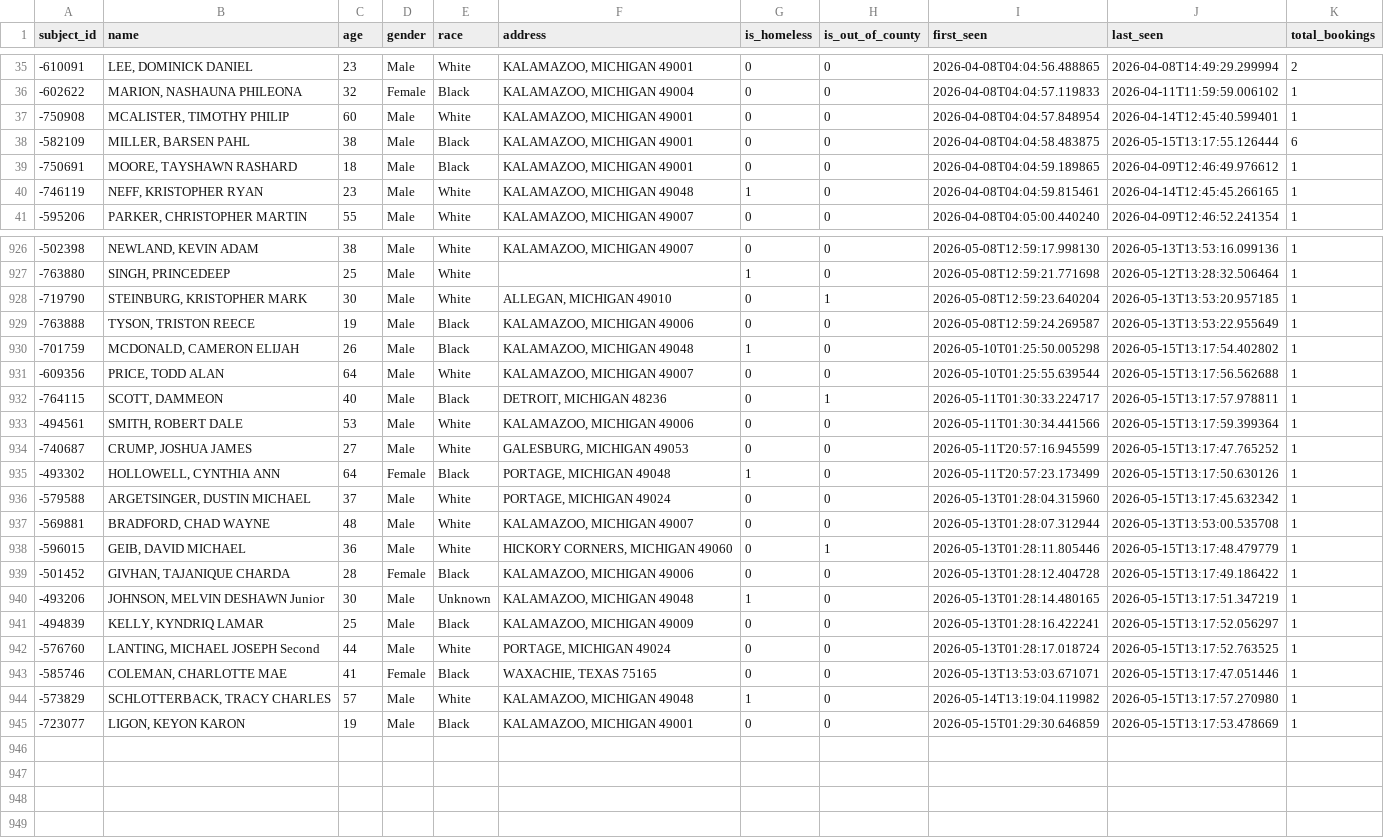
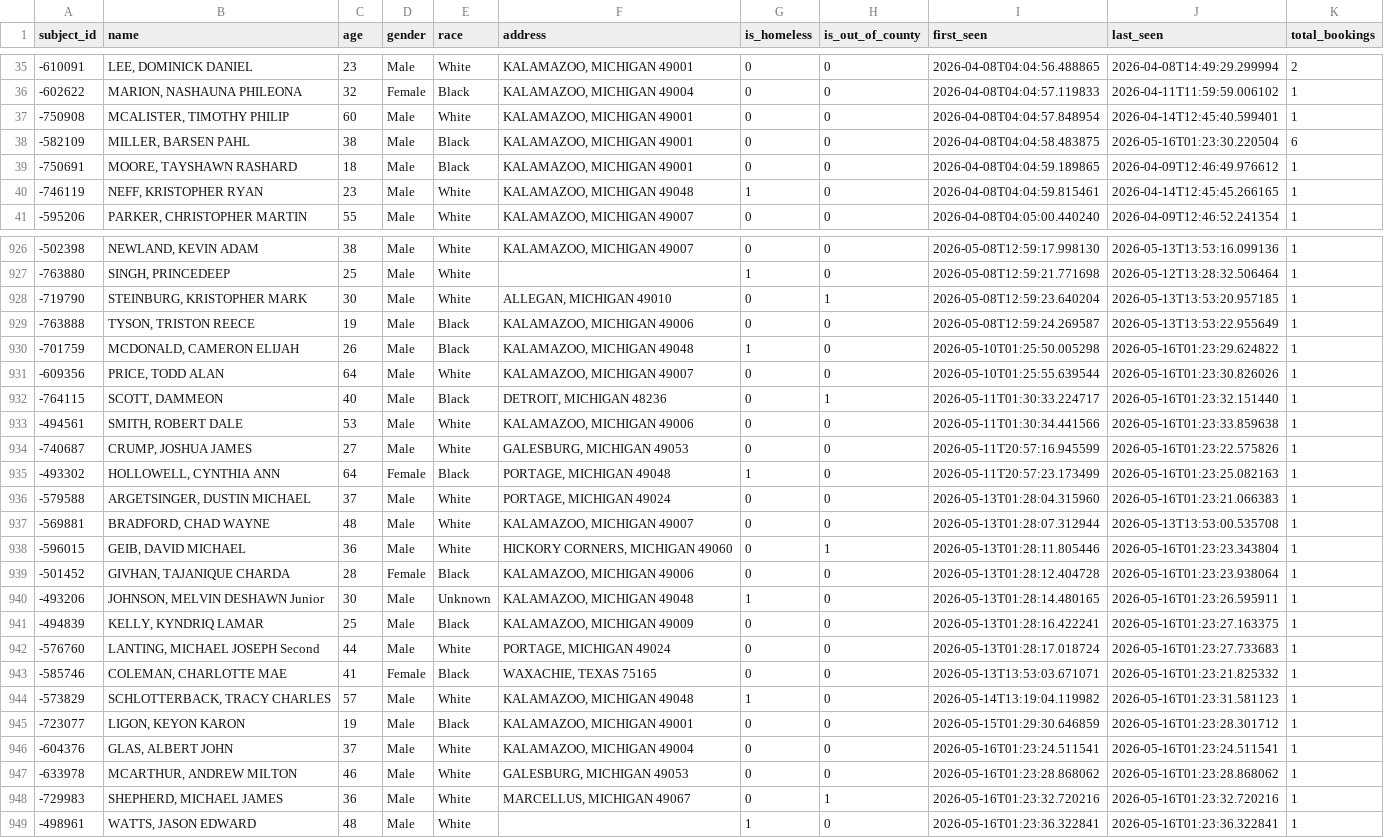
Before and after one commit to kalebwolfgang/kalamazoo-jail-scraper, a CSV file: all_historical_people.csv, drawn as a sheet; only a part is shown, gaps mark what is left out; the diff covers the shown part only.

```diff
--- a/all_historical_people.csv
+++ b/all_historical_people.csv
@@ -37,3 +37,3 @@ subject_id,name,age,gender,race,address,is_homeless,is_out_of_county,first_seen,
 -750908,"MCALISTER, TIMOTHY PHILIP",60,Male,White,"KALAMAZOO, MICHIGAN 49001",0,0,2026-04-08T04:04:57.848954,2026-04-14T12:45:40.599401,1
--582109,"MILLER, BARSEN PAHL",38,Male,Black,"KALAMAZOO, MICHIGAN 49001",0,0,2026-04-08T04:04:58.483875,2026-05-15T13:17:55.126444,6
+-582109,"MILLER, BARSEN PAHL",38,Male,Black,"KALAMAZOO, MICHIGAN 49001",0,0,2026-04-08T04:04:58.483875,2026-05-16T01:23:30.220504,6
 -750691,"MOORE, TAYSHAWN RASHARD",18,Male,Black,"KALAMAZOO, MICHIGAN 49001",0,0,2026-04-08T04:04:59.189865,2026-04-09T12:46:49.976612,1
@@ -929,17 +929,21 @@ subject_id,name,age,gender,race,address,is_homeless,is_out_of_county,first_seen,
 -763888,"TYSON, TRISTON REECE",19,Male,Black,"KALAMAZOO, MICHIGAN 49006",0,0,2026-05-08T12:59:24.269587,2026-05-13T13:53:22.955649,1
--701759,"MCDONALD, CAMERON ELIJAH",26,Male,Black,"KALAMAZOO, MICHIGAN 49048",1,0,2026-05-10T01:25:50.005298,2026-05-15T13:17:54.402802,1
--609356,"PRICE, TODD ALAN",64,Male,White,"KALAMAZOO, MICHIGAN 49007",0,0,2026-05-10T01:25:55.639544,2026-05-15T13:17:56.562688,1
--764115,"SCOTT, DAMMEON",40,Male,Black,"DETROIT, MICHIGAN 48236",0,1,2026-05-11T01:30:33.224717,2026-05-15T13:17:57.978811,1
--494561,"SMITH, ROBERT DALE",53,Male,White,"KALAMAZOO, MICHIGAN 49006",0,0,2026-05-11T01:30:34.441566,2026-05-15T13:17:59.399364,1
--740687,"CRUMP, JOSHUA JAMES",27,Male,White,"GALESBURG, MICHIGAN 49053",0,0,2026-05-11T20:57:16.945599,2026-05-15T13:17:47.765252,1
--493302,"HOLLOWELL, CYNTHIA ANN",64,Female,Black,"PORTAGE, MICHIGAN 49048",1,0,2026-05-11T20:57:23.173499,2026-05-15T13:17:50.630126,1
--579588,"ARGETSINGER, DUSTIN MICHAEL",37,Male,White,"PORTAGE, MICHIGAN 49024",0,0,2026-05-13T01:28:04.315960,2026-05-15T13:17:45.632342,1
+-701759,"MCDONALD, CAMERON ELIJAH",26,Male,Black,"KALAMAZOO, MICHIGAN 49048",1,0,2026-05-10T01:25:50.005298,2026-05-16T01:23:29.624822,1
+-609356,"PRICE, TODD ALAN",64,Male,White,"KALAMAZOO, MICHIGAN 49007",0,0,2026-05-10T01:25:55.639544,2026-05-16T01:23:30.826026,1
+-764115,"SCOTT, DAMMEON",40,Male,Black,"DETROIT, MICHIGAN 48236",0,1,2026-05-11T01:30:33.224717,2026-05-16T01:23:32.151440,1
+-494561,"SMITH, ROBERT DALE",53,Male,White,"KALAMAZOO, MICHIGAN 49006",0,0,2026-05-11T01:30:34.441566,2026-05-16T01:23:33.859638,1
+-740687,"CRUMP, JOSHUA JAMES",27,Male,White,"GALESBURG, MICHIGAN 49053",0,0,2026-05-11T20:57:16.945599,2026-05-16T01:23:22.575826,1
+-493302,"HOLLOWELL, CYNTHIA ANN",64,Female,Black,"PORTAGE, MICHIGAN 49048",1,0,2026-05-11T20:57:23.173499,2026-05-16T01:23:25.082163,1
+-579588,"ARGETSINGER, DUSTIN MICHAEL",37,Male,White,"PORTAGE, MICHIGAN 49024",0,0,2026-05-13T01:28:04.315960,2026-05-16T01:23:21.066383,1
 -569881,"BRADFORD, CHAD WAYNE",48,Male,White,"KALAMAZOO, MICHIGAN 49007",0,0,2026-05-13T01:28:07.312944,2026-05-13T13:53:00.535708,1
--596015,"GEIB, DAVID MICHAEL",36,Male,White,"HICKORY CORNERS, MICHIGAN 49060",0,1,2026-05-13T01:28:11.805446,2026-05-15T13:17:48.479779,1
--501452,"GIVHAN, TAJANIQUE CHARDA",28,Female,Black,"KALAMAZOO, MICHIGAN 49006",0,0,2026-05-13T01:28:12.404728,2026-05-15T13:17:49.186422,1
--493206,"JOHNSON, MELVIN DESHAWN Junior",30,Male,Unknown,"KALAMAZOO, MICHIGAN 49048",1,0,2026-05-13T01:28:14.480165,2026-05-15T13:17:51.347219,1
--494839,"KELLY, KYNDRIQ LAMAR",25,Male,Black,"KALAMAZOO, MICHIGAN 49009",0,0,2026-05-13T01:28:16.422241,2026-05-15T13:17:52.056297,1
--576760,"LANTING, MICHAEL JOSEPH Second",44,Male,White,"PORTAGE, MICHIGAN 49024",0,0,2026-05-13T01:28:17.018724,2026-05-15T13:17:52.763525,1
--585746,"COLEMAN, CHARLOTTE MAE",41,Female,Black,"WAXACHIE, TEXAS 75165",0,0,2026-05-13T13:53:03.671071,2026-05-15T13:17:47.051446,1
--573829,"SCHLOTTERBACK, TRACY CHARLES",57,Male,White,"KALAMAZOO, MICHIGAN 49048",1,0,2026-05-14T13:19:04.119982,2026-05-15T13:17:57.270980,1
--723077,"LIGON, KEYON KARON",19,Male,Black,"KALAMAZOO, MICHIGAN 49001",0,0,2026-05-15T01:29:30.646859,2026-05-15T13:17:53.478669,1
+-596015,"GEIB, DAVID MICHAEL",36,Male,White,"HICKORY CORNERS, MICHIGAN 49060",0,1,2026-05-13T01:28:11.805446,2026-05-16T01:23:23.343804,1
+-501452,"GIVHAN, TAJANIQUE CHARDA",28,Female,Black,"KALAMAZOO, MICHIGAN 49006",0,0,2026-05-13T01:28:12.404728,2026-05-16T01:23:23.938064,1
+-493206,"JOHNSON, MELVIN DESHAWN Junior",30,Male,Unknown,"KALAMAZOO, MICHIGAN 49048",1,0,2026-05-13T01:28:14.480165,2026-05-16T01:23:26.595911,1
+-494839,"KELLY, KYNDRIQ LAMAR",25,Male,Black,"KALAMAZOO, MICHIGAN 49009",0,0,2026-05-13T01:28:16.422241,2026-05-16T01:23:27.163375,1
+-576760,"LANTING, MICHAEL JOSEPH Second",44,Male,White,"PORTAGE, MICHIGAN 49024",0,0,2026-05-13T01:28:17.018724,2026-05-16T01:23:27.733683,1
+-585746,"COLEMAN, CHARLOTTE MAE",41,Female,Black,"WAXACHIE, TEXAS 75165",0,0,2026-05-13T13:53:03.671071,2026-05-16T01:23:21.825332,1
+-573829,"SCHLOTTERBACK, TRACY CHARLES",57,Male,White,"KALAMAZOO, MICHIGAN 49048",1,0,2026-05-14T13:19:04.119982,2026-05-16T01:23:31.581123,1
+-723077,"LIGON, KEYON KARON",19,Male,Black,"KALAMAZOO, MICHIGAN 49001",0,0,2026-05-15T01:29:30.646859,2026-05-16T01:23:28.301712,1
+-604376,"GLAS, ALBERT JOHN",37,Male,White,"KALAMAZOO, MICHIGAN 49004",0,0,2026-05-16T01:23:24.511541,2026-05-16T01:23:24.511541,1
+-633978,"MCARTHUR, ANDREW MILTON",46,Male,White,"GALESBURG, MICHIGAN 49053",0,0,2026-05-16T01:23:28.868062,2026-05-16T01:23:28.868062,1
+-729983,"SHEPHERD, MICHAEL JAMES",36,Male,White,"MARCELLUS, MICHIGAN 49067",0,1,2026-05-16T01:23:32.720216,2026-05-16T01:23:32.720216,1
+-498961,"WATTS, JASON EDWARD",48,Male,White,,1,0,2026-05-16T01:23:36.322841,2026-05-16T01:23:36.322841,1
```
Also changed, not shown: 6 edited cells elsewhere in this file, current_inmates.csv, daily_demographics.csv, 1 other file.
